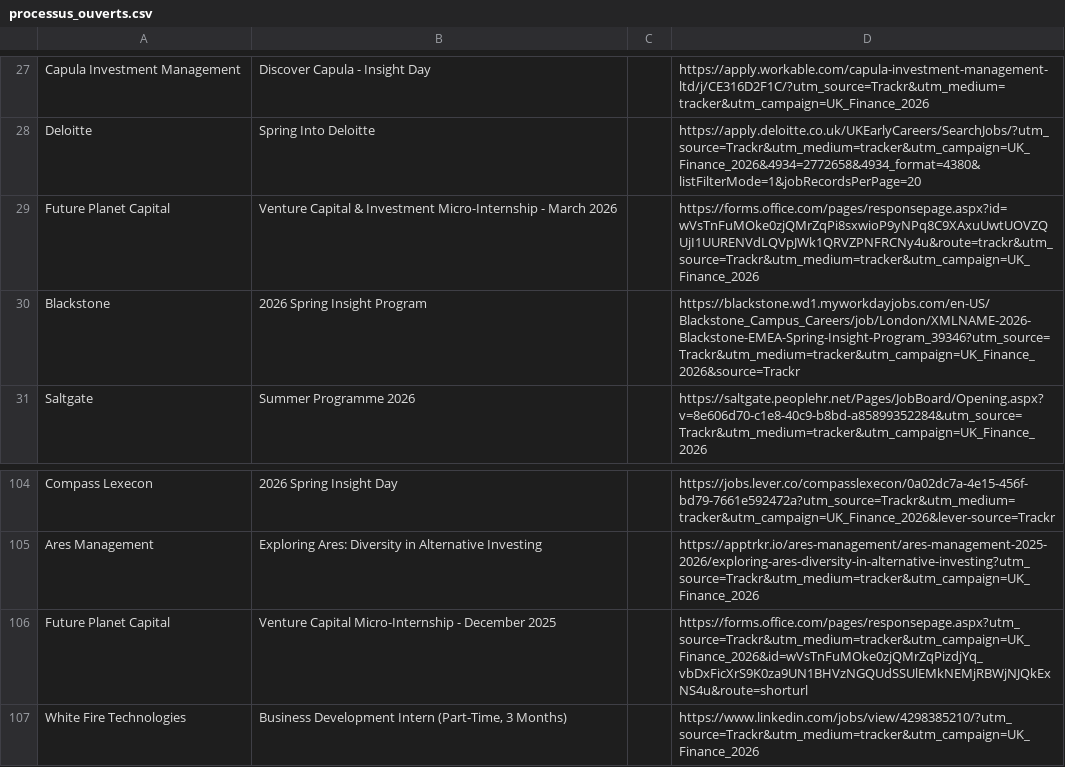
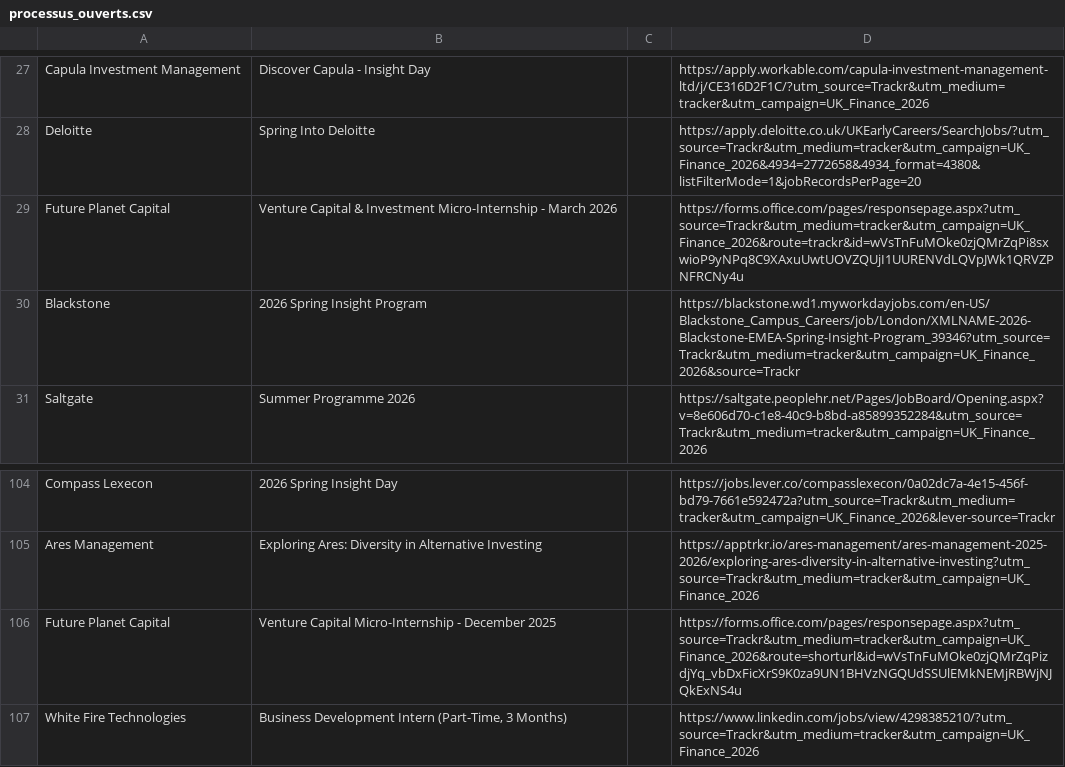
Before and after one commit to ludovicstvys/SpringIntern, a CSV file: processus_ouverts.csv, drawn as a sheet; only a part is shown, gaps mark what is left out.

```diff
--- a/processus_ouverts.csv
+++ b/processus_ouverts.csv
@@ -28,3 +28,3 @@ Capula Investment Management,Discover Capula - Insight Day,,https://apply.workab
 Deloitte,Spring Into Deloitte,,https://apply.deloitte.co.uk/UKEarlyCareers/SearchJobs/?utm_source=Trackr&utm_medium=tracker&utm_campaign=UK_Finance_2026&4934=2772658&4934_format=4380&listFilterMode=1&jobRecordsPerPage=20
-Future Planet Capital,Venture Capital & Investment Micro-Internship - March 2026,,https://forms.office.com/pages/responsepage.aspx?id=wVsTnFuMOke0zjQMrZqPi8sxwioP9yNPq8C9XAxuUwtUOVZQUjI1UURENVdLQVpJWk1QRVZPNFRCNy4u&route=trackr&utm_source=Trackr&utm_medium=tracker&utm_campaign=UK_Finance_2026
+Future Planet Capital,Venture Capital & Investment Micro-Internship - March 2026,,https://forms.office.com/pages/responsepage.aspx?utm_source=Trackr&utm_medium=tracker&utm_campaign=UK_Finance_2026&route=trackr&id=wVsTnFuMOke0zjQMrZqPi8sxwioP9yNPq8C9XAxuUwtUOVZQUjI1UURENVdLQVpJWk1QRVZPNFRCNy4u
 Blackstone,2026 Spring Insight Program,,https://blackstone.wd1.myworkdayjobs.com/en-US/Blackstone_Campus_Careers/job/London/XMLNAME-2026-Blackstone-EMEA-Spring-Insight-Program_39346?utm_source=Trackr&utm_medium=tracker&utm_campaign=UK_Finance_2026&source=Trackr
@@ -105,3 +105,3 @@ Compass Lexecon,2026 Spring Insight Day,,https://jobs.lever.co/compasslexecon/0a
 Ares Management,Exploring Ares: Diversity in Alternative Investing,,https://apptrkr.io/ares-management/ares-management-2025-2026/exploring-ares-diversity-in-alternative-investing?utm_source=Trackr&utm_medium=tracker&utm_campaign=UK_Finance_2026
-Future Planet Capital,Venture Capital Micro-Internship - December 2025,,https://forms.office.com/pages/responsepage.aspx?utm_source=Trackr&utm_medium=tracker&utm_campaign=UK_Finance_2026&id=wVsTnFuMOke0zjQMrZqPizdjYq_vbDxFicXrS9K0za9UN1BHVzNGQUdSSUlEMkNEMjRBWjNJQkExNS4u&route=shorturl
+Future Planet Capital,Venture Capital Micro-Internship - December 2025,,https://forms.office.com/pages/responsepage.aspx?utm_source=Trackr&utm_medium=tracker&utm_campaign=UK_Finance_2026&route=shorturl&id=wVsTnFuMOke0zjQMrZqPizdjYq_vbDxFicXrS9K0za9UN1BHVzNGQUdSSUlEMkNEMjRBWjNJQkExNS4u
 White Fire Technologies,"Business Development Intern (Part-Time, 3 Months)",,https://www.linkedin.com/jobs/view/4298385210/?utm_source=Trackr&utm_medium=tracker&utm_campaign=UK_Finance_2026
```
